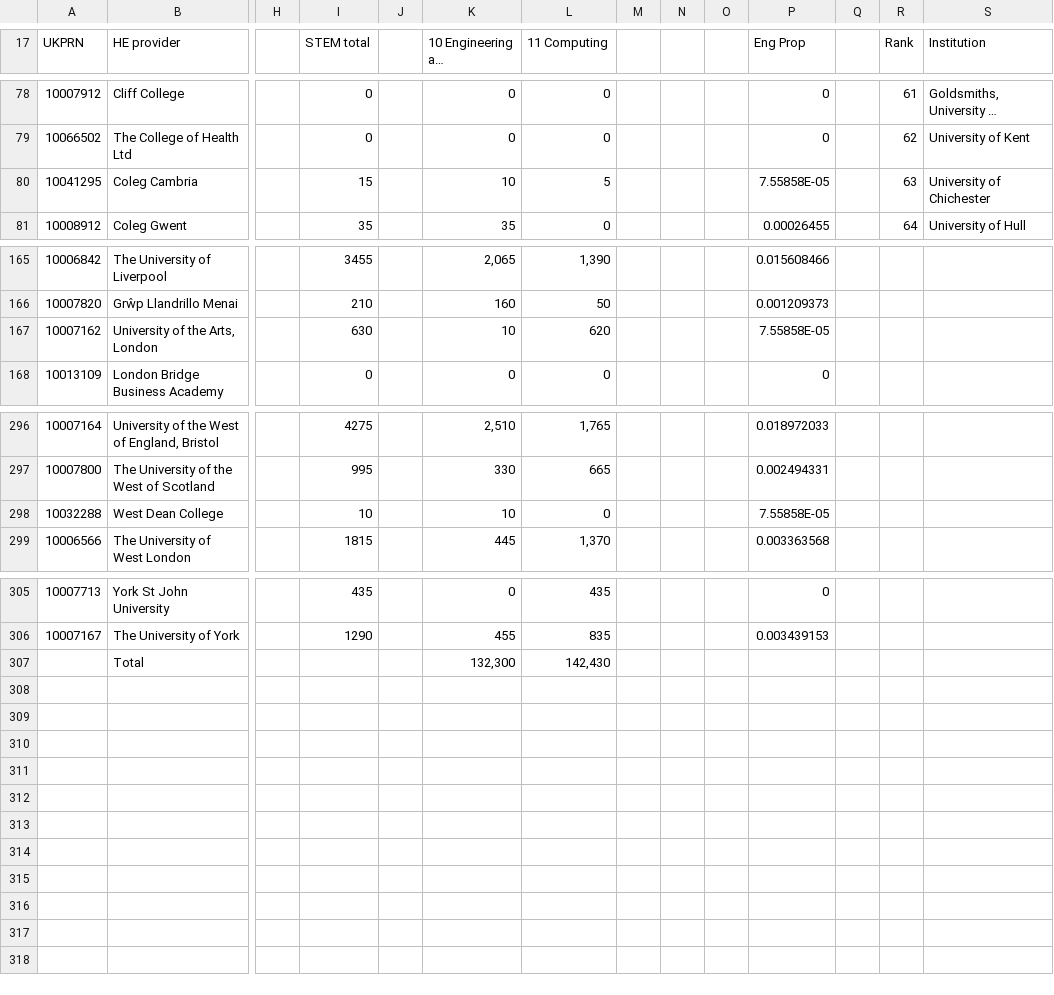
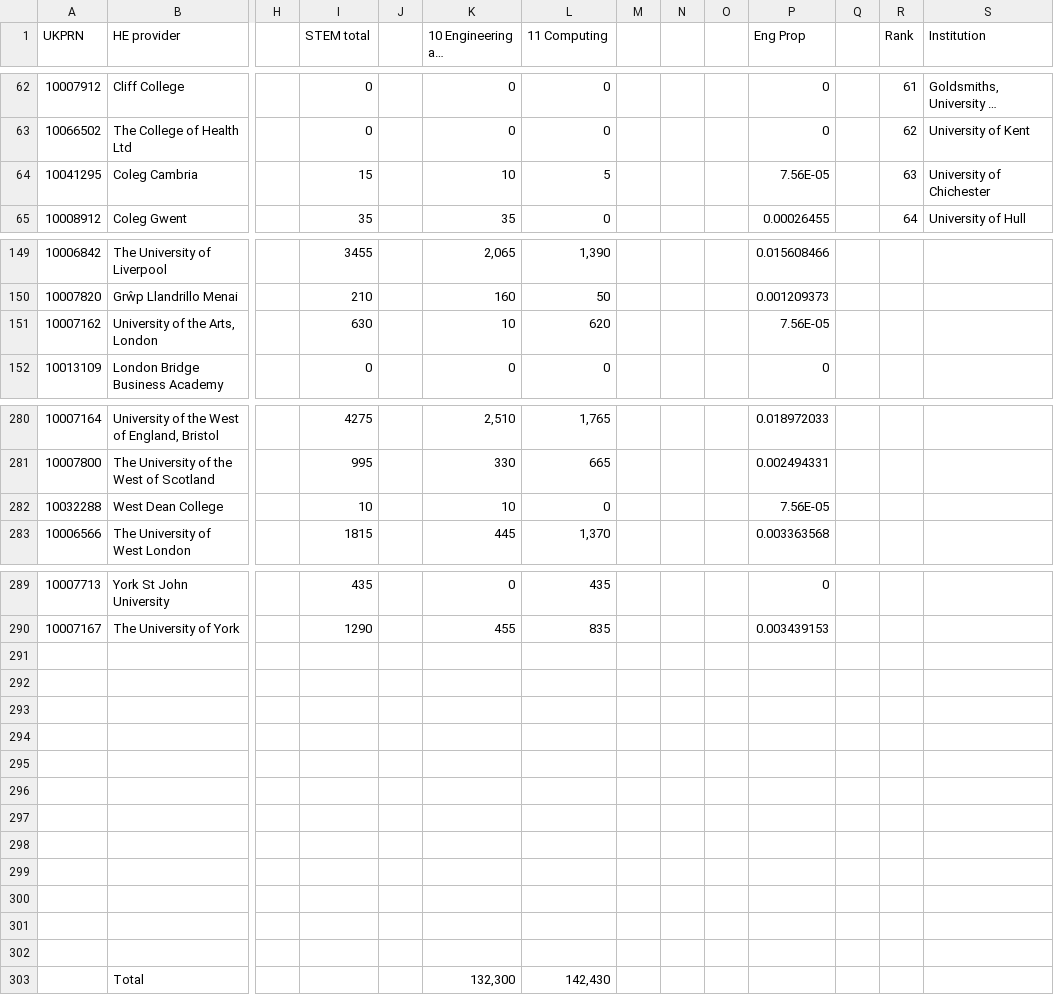
Before and after one commit to SamBethell/GIAS, a CSV file: dt051-table-49.csv, drawn as a sheet; only a part is shown, gaps mark what is left out; long unchanged cells end in …; addresses are those after the commit; rows hold the shown columns only; the diff covers the shown part only; the diff names each change by its address in the sheet, - before the commit and + after, or states it on an @@ line.

```diff
--- a/dt051-table-49.csv
+++ b/dt051-table-49.csv
-P64 (Eng Prop): 7.55858E-05
+P64 (Eng Prop): 7.56E-05
-P151 (Eng Prop): 7.55858E-05
+P151 (Eng Prop): 7.56E-05
-P282 (Eng Prop): 7.55858E-05
+P282 (Eng Prop): 7.56E-05
+row 291: (empty)
+row 292: (empty)
+row 293: (empty)
+row 294: (empty)
+row 295: (empty)
+row 296: (empty)
+row 297: (empty)
+row 298: (empty)
+row 299: (empty)
+row 300: (empty)
+row 301: (empty)
+row 302: (empty)
```
Also changed, not shown: 16 removed rows and 2 edited cells elsewhere in this file.
